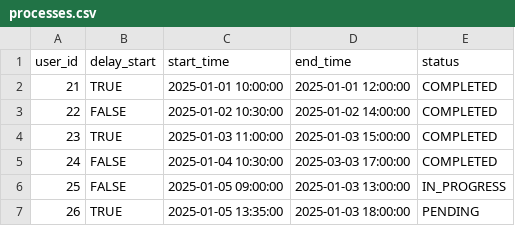
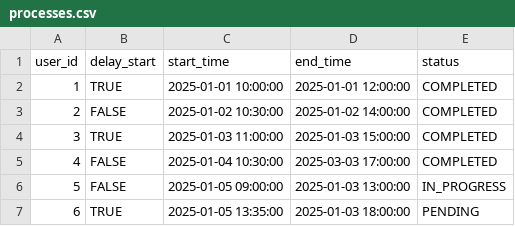
Before and after one commit to BenWodka/TPUproject, a CSV file: test_data/processes.csv, drawn as a sheet.

```diff
--- a/test_data/processes.csv
+++ b/test_data/processes.csv
@@ -1,7 +1,7 @@
 user_id,delay_start,start_time,end_time,status
-21,TRUE,2025-01-01 10:00:00,2025-01-01 12:00:00,COMPLETED
-22,FALSE,2025-01-02 10:30:00,2025-01-02 14:00:00,COMPLETED
-23,TRUE,2025-01-03 11:00:00,2025-01-03 15:00:00,COMPLETED
-24,FALSE,2025-01-04 10:30:00,2025-03-03 17:00:00,COMPLETED
-25,FALSE,2025-01-05 09:00:00,2025-01-03 13:00:00,IN_PROGRESS
-26,TRUE,2025-01-05 13:35:00,2025-01-03 18:00:00,PENDING
+1,TRUE,2025-01-01 10:00:00,2025-01-01 12:00:00,COMPLETED
+2,FALSE,2025-01-02 10:30:00,2025-01-02 14:00:00,COMPLETED
+3,TRUE,2025-01-03 11:00:00,2025-01-03 15:00:00,COMPLETED
+4,FALSE,2025-01-04 10:30:00,2025-03-03 17:00:00,COMPLETED
+5,FALSE,2025-01-05 09:00:00,2025-01-03 13:00:00,IN_PROGRESS
+6,TRUE,2025-01-05 13:35:00,2025-01-03 18:00:00,PENDING
```
Also changed, not shown: test_data/buckets.csv, 5 other files.
